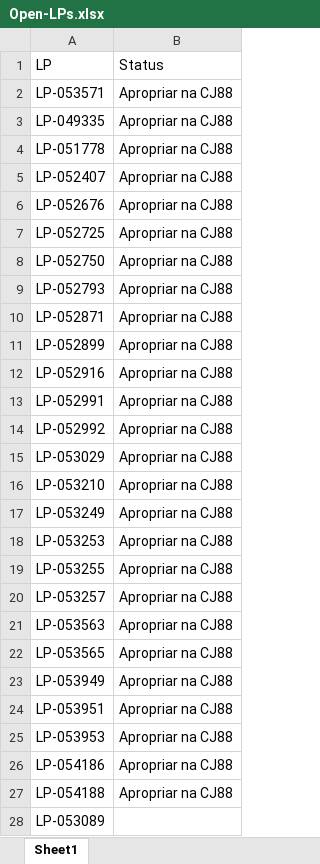
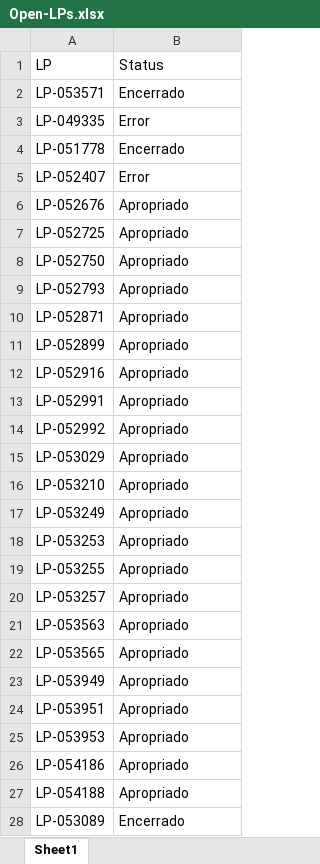
Before and after one commit to JoviOakz/PyAutomateSAP, an Excel workbook: 99 - Excels/Open-LPs.xlsx, sheet Sheet1, drawn as a sheet; only a part is shown; values as stored, in another font and other column widths than the file's, no borders; the diff covers the shown part only; the diff names each change by its address in the sheet, - before the commit and + after, or states it on an @@ line.

Commit message:
fix

```diff
--- a/99 - Excels/Open-LPs.xlsx (sheet Sheet1)
+++ b/99 - Excels/Open-LPs.xlsx (sheet Sheet1)
-B2 (Status): Apropriar na CJ88
+B2 (Status): Encerrado
-B3 (Status): Apropriar na CJ88
+B3 (Status): Error
-B4 (Status): Apropriar na CJ88
+B4 (Status): Encerrado
-B5 (Status): Apropriar na CJ88
+B5 (Status): Error
-B6:B27 (Status): Apropriar na CJ88
+B6:B27 (Status): Apropriado
-B28 (Status): (empty)
+B28 (Status): Encerrado
```
Also changed, not shown: 11 edited cells elsewhere in this sheet.
